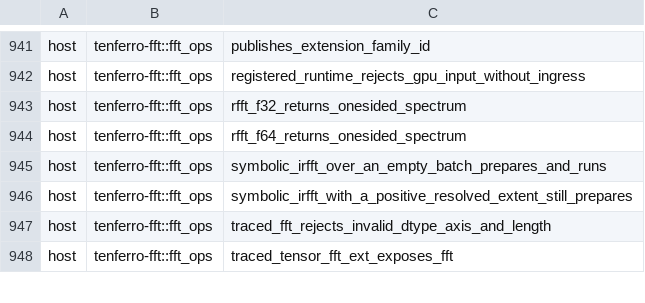
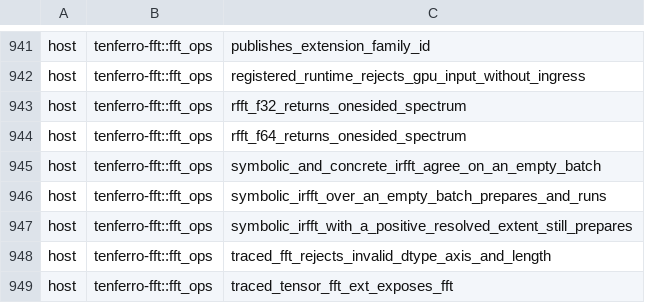
Before and after one commit to tensor4all/tenferro-rs, a TSV file: scripts/ci/cuda_test_partition.tsv, drawn as a sheet; only a part is shown, gaps mark what is left out.

Commit message:
fix(runtime): drop the runtime-only zero-extent rule for extension outputs (#2449)
#2449 made preparation refuse any extension output extent that resolves to zero.
That is a rule the extension does not have: an empty batch is legitimate, so
`irfft(None, -1)` over a `[0, 3]` spectrum infers `[0, 4]` symbolically while
preparation rejected the same numbers with a runtime-invented "output extent"
validation. #2452 narrowed the rule with an inference probe, but the runtime was
still the owner of a rule the extension had already decided.

Preparation keeps the part that belongs to it: resolve the extension's inputs
against the concrete signature and re-run the extension's own inference, so its
typed validation surfaces at `ErrorPhase::Compile` as it does concretely
(`irfft` with a length-1 spectrum still fails with "output length must be
positive", now raised by the op's own inference). Extent acceptance is left
entirely to the extension, which is what makes the two routes agree.

Regression test: `symbolic_and_concrete_irfft_agree_on_an_empty_batch` runs both
routes on `[0, 3]` with `irfft(None, -1)`, asserts the inferred `[0, 4]` and
asserts the two produced shapes are equal. It fails on #2449's rule with
"a F64 output extent resolves to zero for this input signature".

Removed with the rule: `extension_zero_extent`, `empty_batch_explains_zero` and
their two unit tests. Doc lines in `Runtime::prepare`, `TracedTensorFftExt::irfft`
and `→irfftn` restated to name the extension as the rule owner.

```diff
--- a/scripts/ci/cuda_test_partition.tsv
+++ b/scripts/ci/cuda_test_partition.tsv
@@ -944,2 +944,3 @@ host	tenferro-fft::fft_ops	rfft_f32_returns_onesided_spectrum
 host	tenferro-fft::fft_ops	rfft_f64_returns_onesided_spectrum
+host	tenferro-fft::fft_ops	symbolic_and_concrete_irfft_agree_on_an_empty_batch
 host	tenferro-fft::fft_ops	symbolic_irfft_over_an_empty_batch_prepares_and_runs
```
Also changed, not shown: 5 other files.
